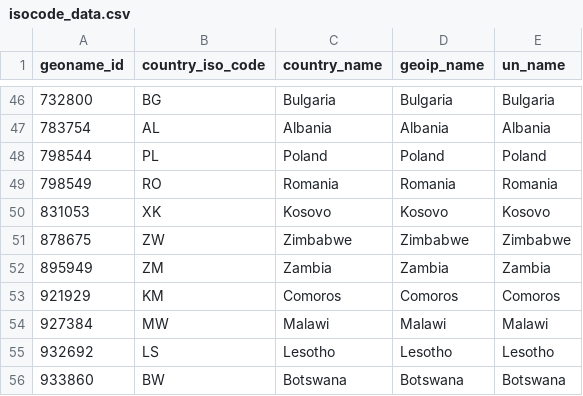
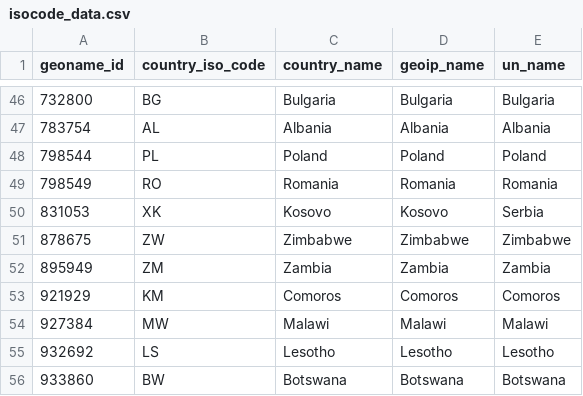
Before and after one commit to psychopresley/django, a CSV file: covid19/static/report/config/isocode_data.csv, drawn as a sheet; only a part is shown, gaps mark what is left out.

```diff
--- a/covid19/static/report/config/isocode_data.csv
+++ b/covid19/static/report/config/isocode_data.csv
@@ -49,3 +49,3 @@ geoname_id,country_iso_code,country_name,geoip_name,un_name
 798549,RO,Romania,Romania,Romania
-831053,XK,Kosovo,Kosovo,Kosovo
+831053,XK,Kosovo,Kosovo,Serbia
 878675,ZW,Zimbabwe,Zimbabwe,Zimbabwe
```
Also changed, not shown: 2 other files.
